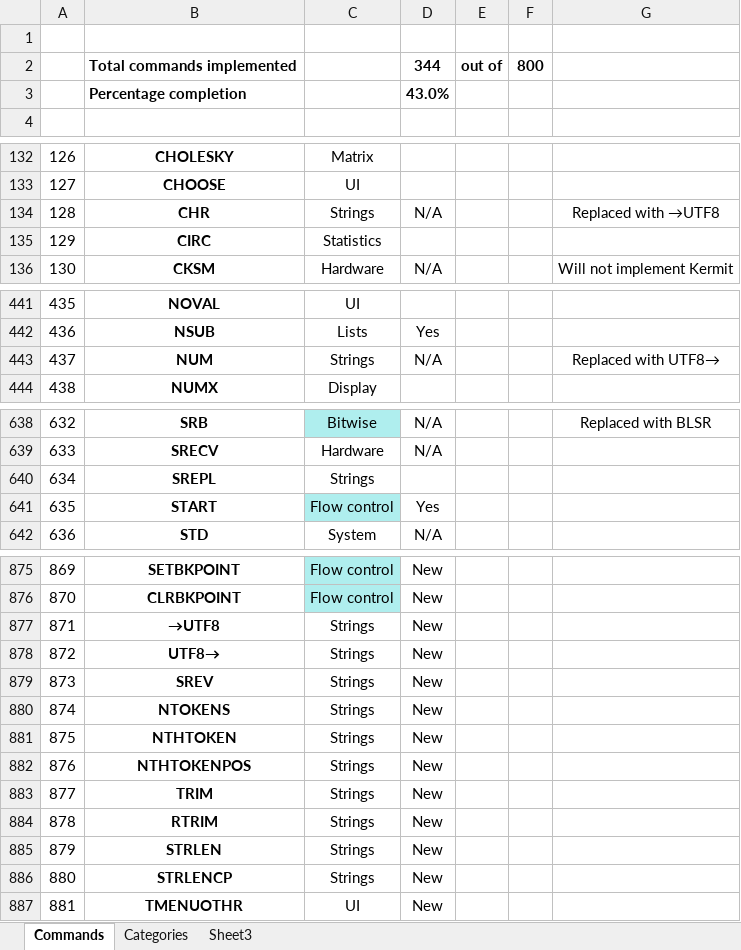
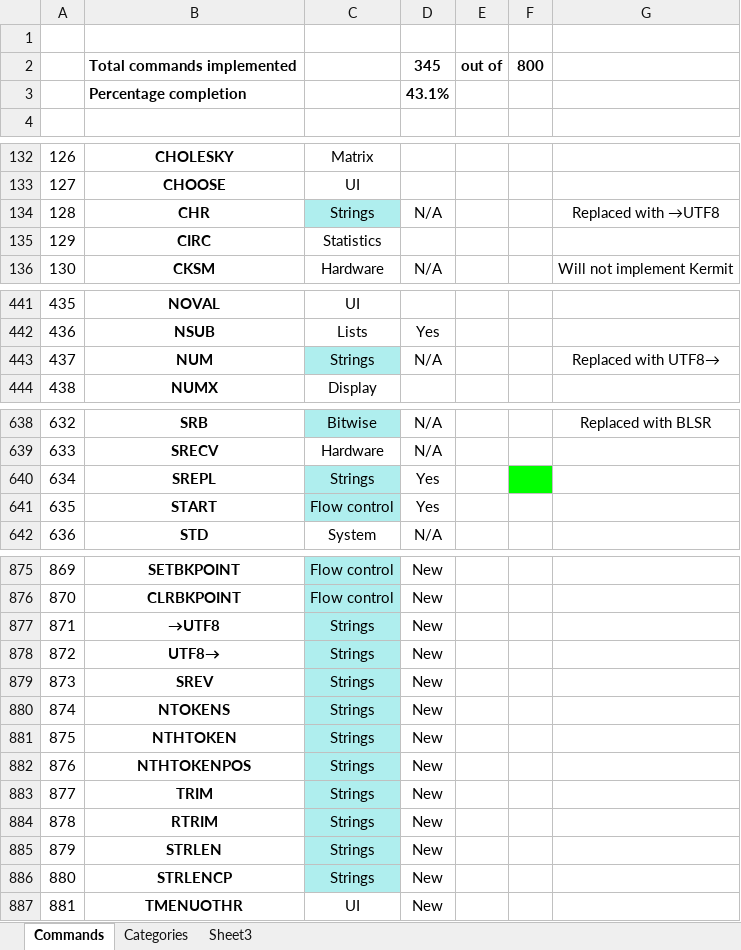
Before and after one commit to c3d/db48x-from-newrpl, an Excel workbook: newrpl/docs/newRPLCommandDatabase.xlsx, sheet Commands, drawn as a sheet; only a part is shown, gaps mark what is left out; values as stored, in another font and other column widths than the file's, no borders; charts and pictures not drawn; the diff covers the shown part only; the diff names each change by its address in the sheet, - before the commit and + after, or states it on an @@ line.

```diff
--- a/newrpl/docs/newRPLCommandDatabase.xlsx (sheet Commands)
+++ b/newrpl/docs/newRPLCommandDatabase.xlsx (sheet Commands)
-D2: 344
+D2: 345
-D3: 43.0%
+D3: 43.1%
-C134 fill: none
+C134 fill: #AFEEEE
-C443 fill: none
+C443 fill: #AFEEEE
-C640 fill: none
+C640 fill: #AFEEEE
-D640: (empty)
+D640: Yes
-F640 fill: none
+F640 fill: #00FF00
-C877:C886 fill: none
+C877:C886 fill: #AFEEEE
```
Also changed, not shown: cell formats elsewhere in this sheet, hidden cells, 8 other files.
